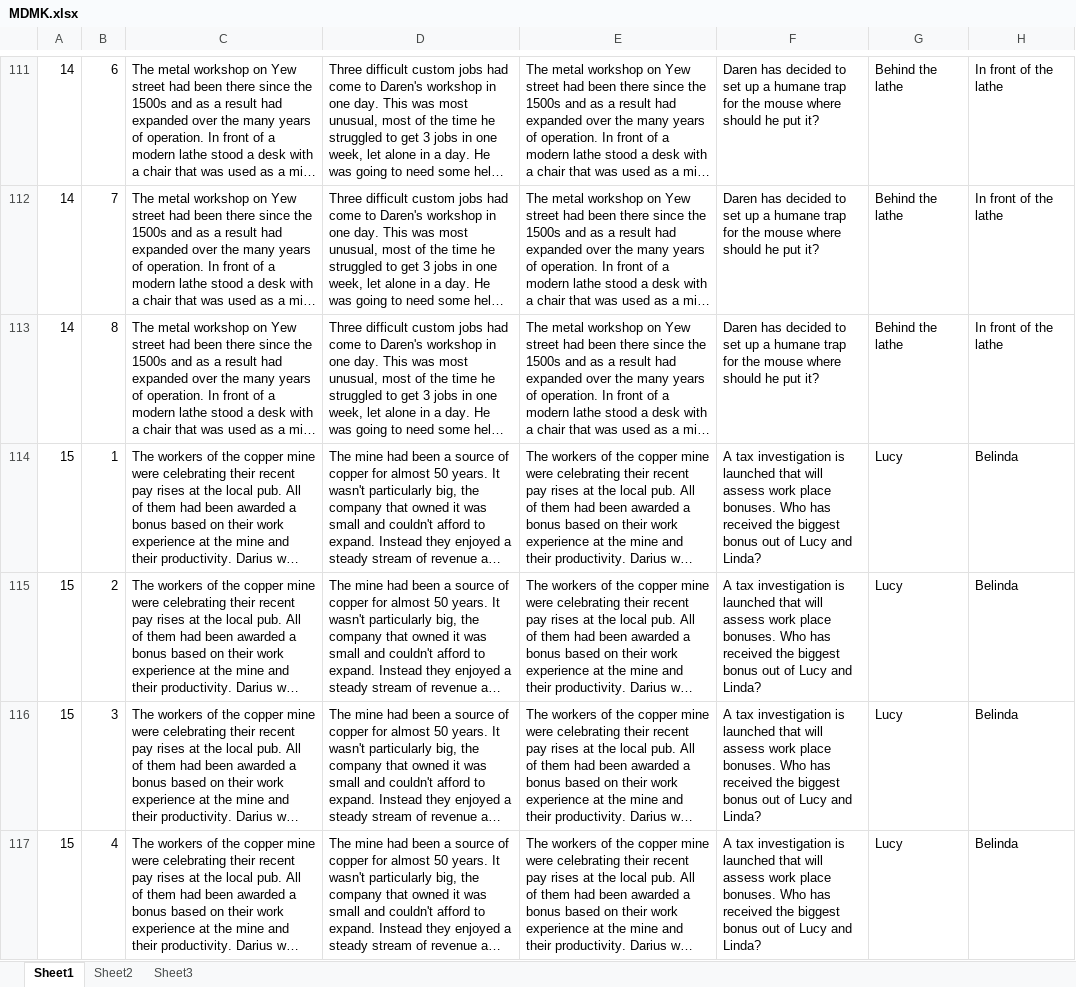
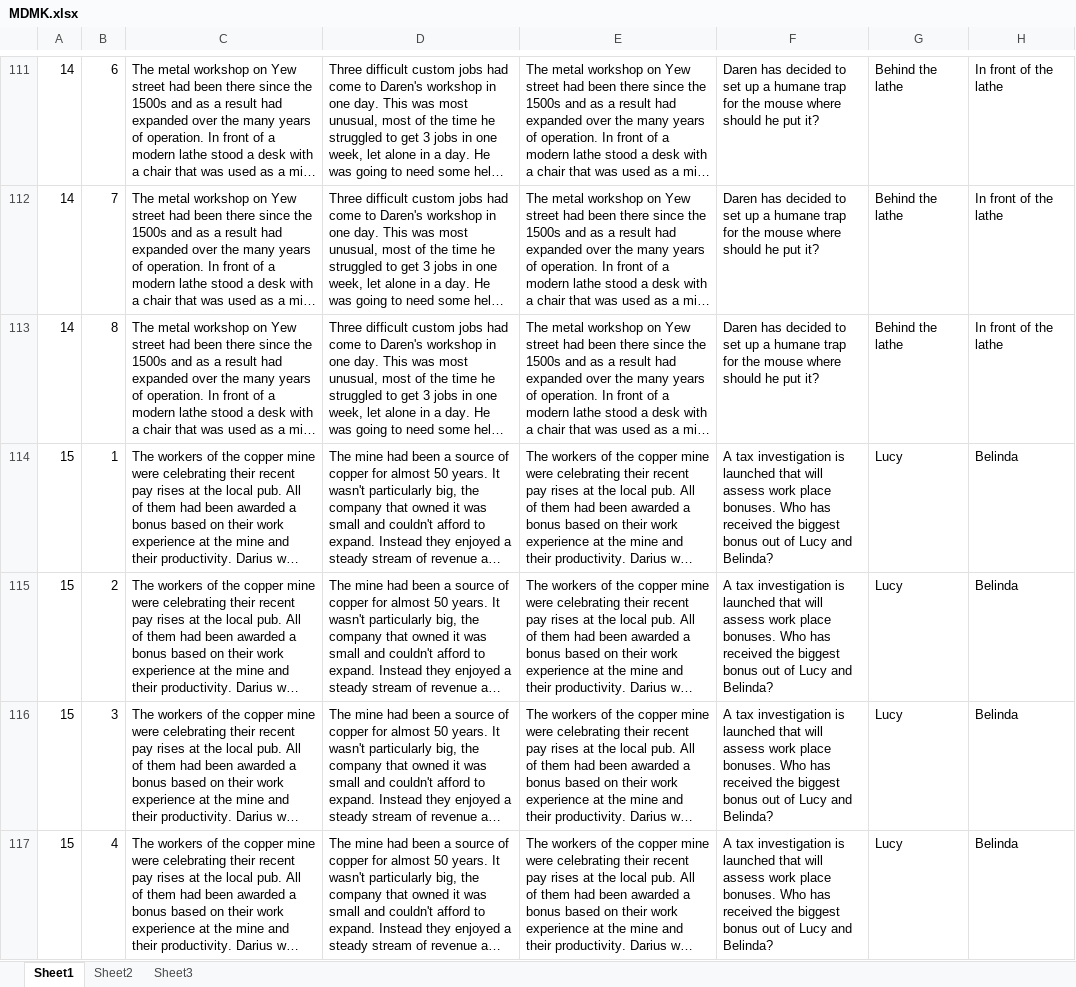
Before and after one commit to claursen1994/SocioSpacial, an Excel workbook: Stimuli/MDMK.xlsx, sheet Sheet1, drawn as a sheet; only a part is shown, gaps mark what is left out; long unchanged cells end in …; values as stored, in another font and other column widths than the file's, no borders; the diff covers the shown part only; the diff names each change by its address in the sheet, - before the commit and + after, or states it on an @@ line.

```diff
--- a/Stimuli/MDMK.xlsx (sheet Sheet1)
+++ b/Stimuli/MDMK.xlsx (sheet Sheet1)
-F114:F117: …Lucy and Linda?
+F114:F117: …Lucy and Belinda?
```
Also changed, not shown: 6 edited cells elsewhere in this sheet, 2 other files.
